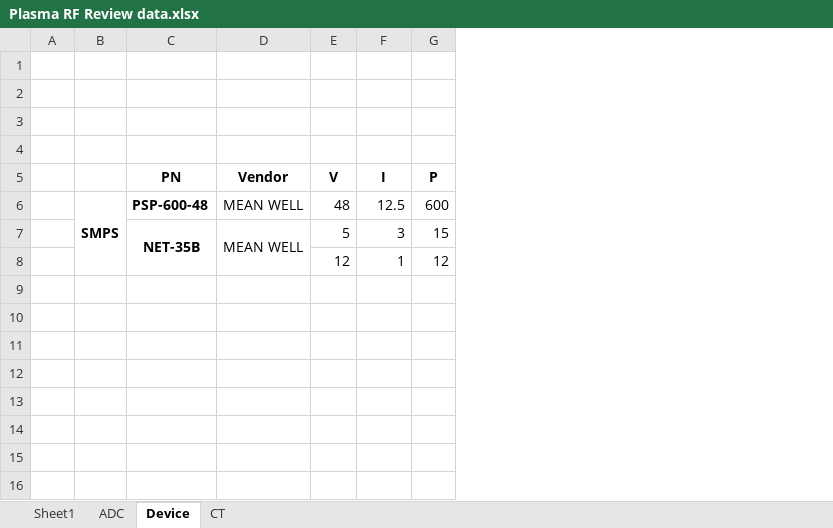
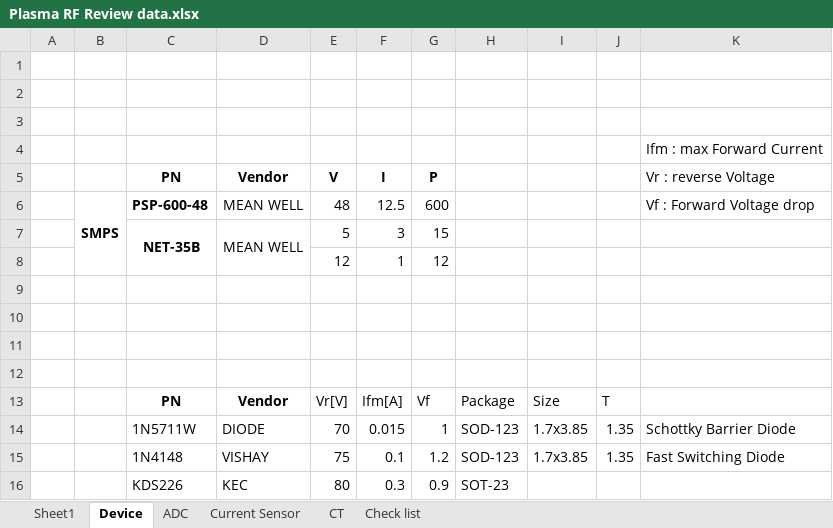
Before and after one commit to ArvidJoung/Plasma_RF_Generator, an Excel workbook: Plasma RF Review data.xlsx, sheet Device, drawn as a sheet; values as stored, in another font and other column widths than the file's, no borders; the diff names each change by its address in the sheet, - before the commit and + after, or states it on an @@ line.

```diff
--- a/Plasma RF Review data.xlsx (sheet Device)
+++ b/Plasma RF Review data.xlsx (sheet Device)
+sheet tab: Current Sensor
+sheet tab: Check list
@@ sheet tab order changed: Sheet1 | Device | ADC | Current Sensor | CT | Check list @@
+column H, empty
+column I, empty
+column J, empty
+column K (Vr : reverse Voltage), row 4: Ifm : max Forward Current; row 6: Vf : Forward Voltage drop
+row 9: (empty)
+row 10: (empty)
+row 11: (empty)
+row 12: (empty)
+row 13:  |  | PN | Vendor | Vr[V] | Ifm[A] | Vf | Package | Size | T
+row 14:  |  | 1N5711W | DIODE | 70 | 0.015 | 1 | SOD-123 | 1.7x3.85 | 1.35 | Schottky Barrier Diode
+row 15:  |  | 1N4148 | VISHAY | 75 | 0.1 | 1.2 | SOD-123 | 1.7x3.85 | 1.35 | Fast Switching Diode
+row 16:  |  | KDS226 | KEC | 80 | 0.3 | 0.9 | SOT-23
```
Also changed, not shown: sheet CT, sheet Sheet1, sheet ADC, formulas that keep their value, charts or pictures, 19 other files.
